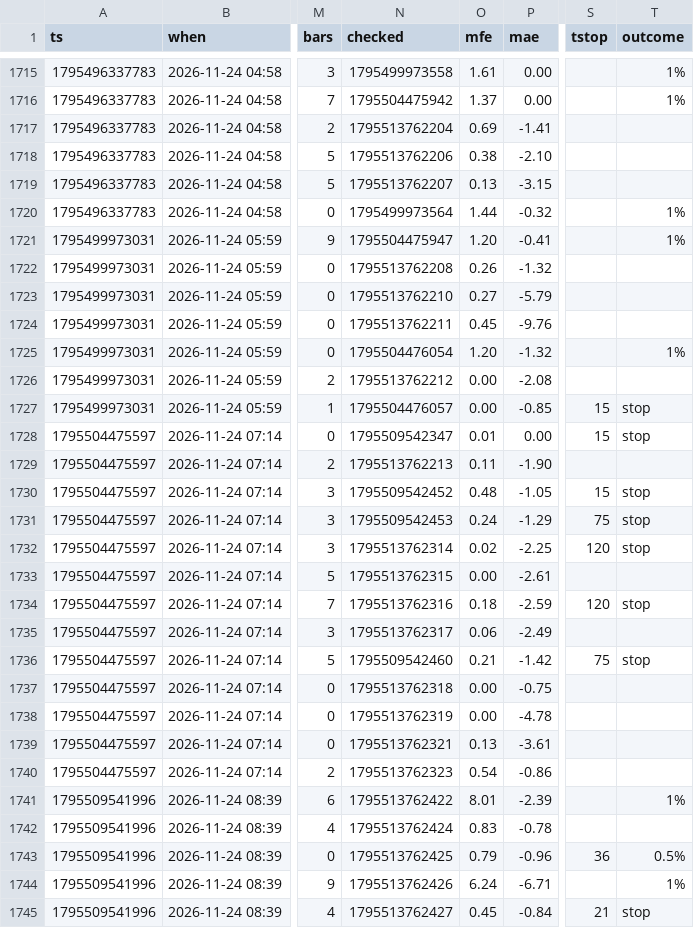
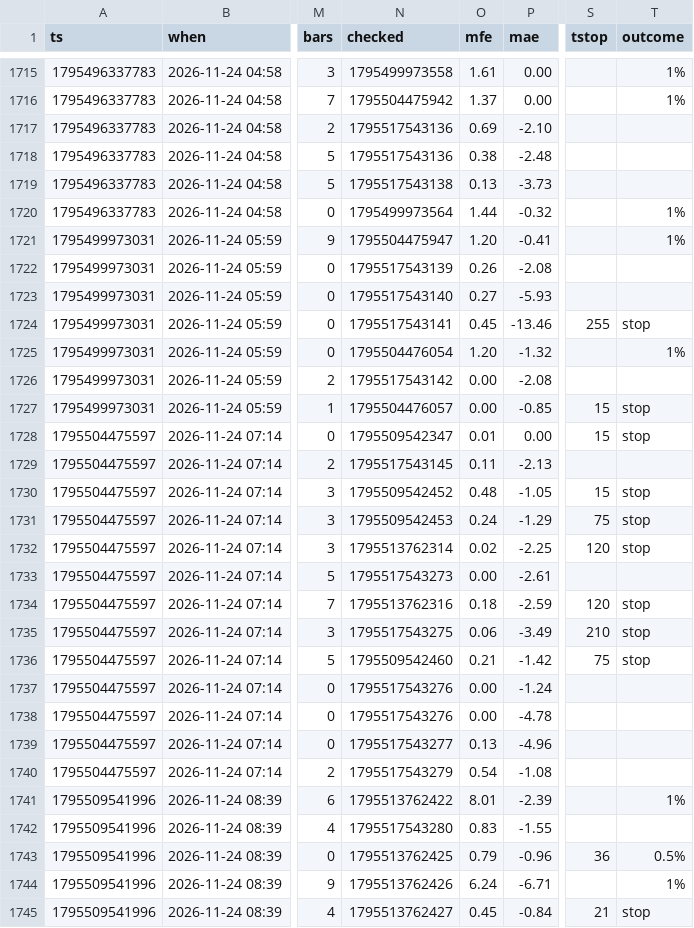
Before and after one commit to b3abderrahmane-lgtm/wissam, a CSV file: journal.csv, drawn as a sheet; only a part is shown, gaps mark what is left out; the diff covers the shown part only; the diff names each change by its address in the sheet, - before the commit and + after, or states it on an @@ line.

Commit message:
settings + journal [skip ci]

```diff
--- a/journal.csv
+++ b/journal.csv
-N1717 (checked): 1795513762204
+N1717 (checked): 1795517543136
-P1717 (mae): -1.41
+P1717 (mae): -2.10
-N1718 (checked): 1795513762206
+N1718 (checked): 1795517543136
-P1718 (mae): -2.10
+P1718 (mae): -2.48
-N1719 (checked): 1795513762207
+N1719 (checked): 1795517543138
-P1719 (mae): -3.15
+P1719 (mae): -3.73
-N1722 (checked): 1795513762208
+N1722 (checked): 1795517543139
-P1722 (mae): -1.32
+P1722 (mae): -2.08
-N1723 (checked): 1795513762210
+N1723 (checked): 1795517543140
-P1723 (mae): -5.79
+P1723 (mae): -5.93
-N1724 (checked): 1795513762211
+N1724 (checked): 1795517543141
-P1724 (mae): -9.76
+P1724 (mae): -13.46
-S1724 (tstop): (empty)
+S1724 (tstop): 255
-T1724 (outcome): (empty)
+T1724 (outcome): stop
-N1726 (checked): 1795513762212
+N1726 (checked): 1795517543142
-N1729 (checked): 1795513762213
+N1729 (checked): 1795517543145
-P1729 (mae): -1.90
+P1729 (mae): -2.13
-N1733 (checked): 1795513762315
+N1733 (checked): 1795517543273
-N1735 (checked): 1795513762317
+N1735 (checked): 1795517543275
-P1735 (mae): -2.49
+P1735 (mae): -3.49
-S1735 (tstop): (empty)
+S1735 (tstop): 210
-T1735 (outcome): (empty)
+T1735 (outcome): stop
-N1737 (checked): 1795513762318
+N1737 (checked): 1795517543276
-P1737 (mae): -0.75
+P1737 (mae): -1.24
-N1738 (checked): 1795513762319
+N1738 (checked): 1795517543276
-N1739 (checked): 1795513762321
+N1739 (checked): 1795517543277
-P1739 (mae): -3.61
+P1739 (mae): -4.96
-N1740 (checked): 1795513762323
+N1740 (checked): 1795517543279
-P1740 (mae): -0.86
+P1740 (mae): -1.08
-N1742 (checked): 1795513762424
+N1742 (checked): 1795517543280
-P1742 (mae): -0.78
+P1742 (mae): -1.55
```
Also changed, not shown: 2 added rows and 61 edited cells elsewhere in this file.
